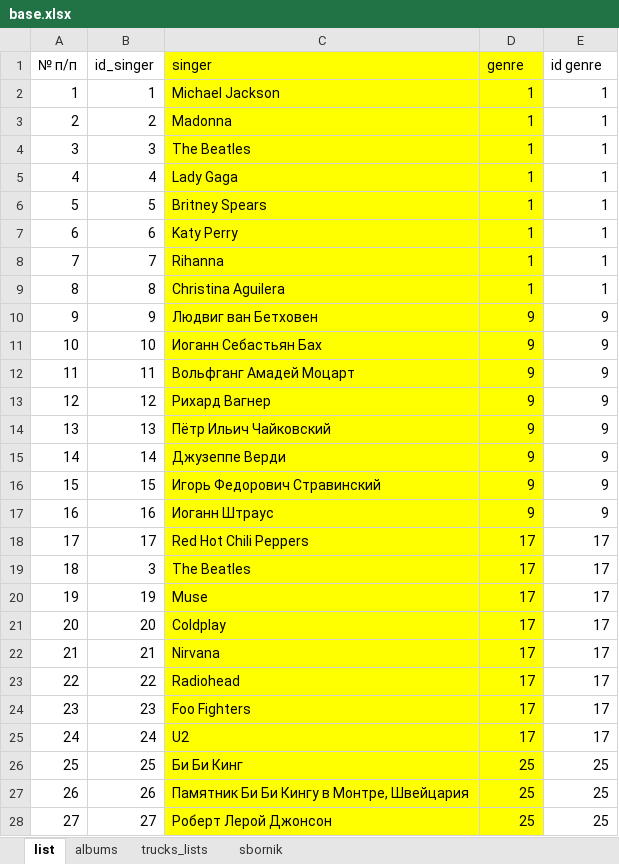
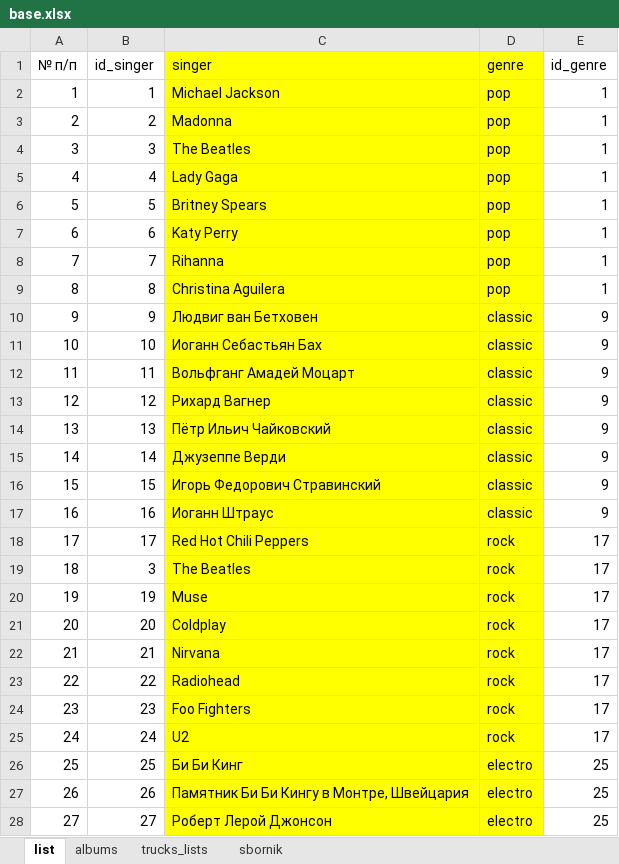
Before and after one commit to OmarovAK1985/postgre_py, an Excel workbook: base.xlsx, sheet list, drawn as a sheet; only a part is shown; values as stored, in another font and other column widths than the file's, no borders; the diff covers the shown part only; the diff names each change by its address in the sheet, - before the commit and + after, or states it on an @@ line.

```diff
--- a/base.xlsx (sheet list)
+++ b/base.xlsx (sheet list)
-E1: id genre
+E1: id_genre
-D2:D9 (genre): 1
+D2:D9 (genre): pop
-D10:D17 (genre): 9
+D10:D17 (genre): classic
-D18:D25 (genre): 17
+D18:D25 (genre): rock
-D26:D28 (genre): 25
+D26:D28 (genre): electro
```
Also changed, not shown: 29 edited cells elsewhere in this sheet, sheet sbornik, 4 other files.
